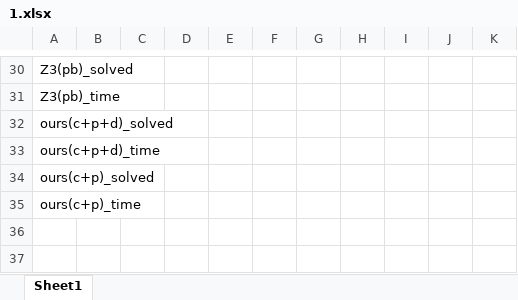
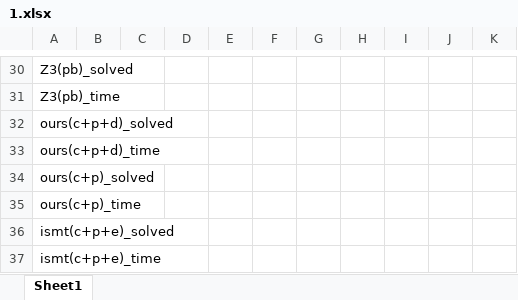
Before and after one commit to Ailuras/SAT-learn, an Excel workbook: 1.xlsx, sheet Sheet1, drawn as a sheet; only a part is shown, gaps mark what is left out; values as stored, in another font and other column widths than the file's, no borders; the diff names each change by its address in the sheet, - before the commit and + after, or states it on an @@ line.

```diff
--- a/1.xlsx (sheet Sheet1)
+++ b/1.xlsx (sheet Sheet1)
+row 36: ismt(c+p+e)_solved
+row 37: ismt(c+p+e)_time
```
Also changed, not shown: 3.xlsx, Result/1_1.xlsx, 2 other files.
